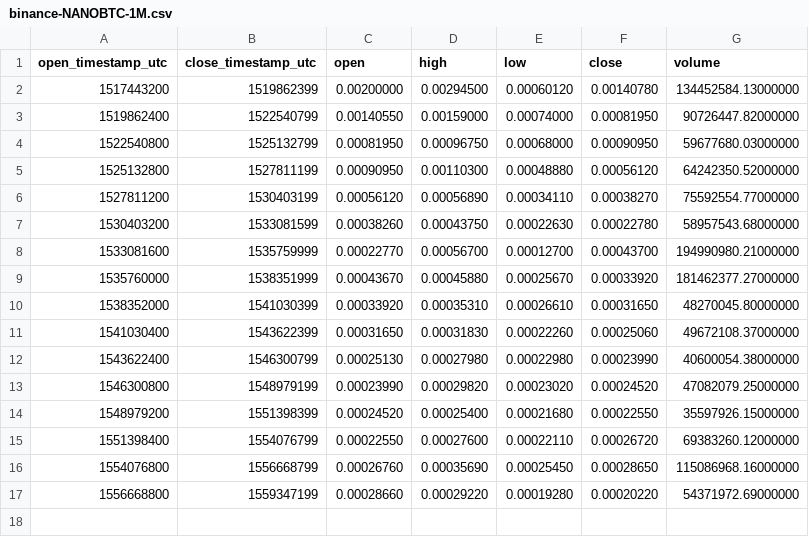
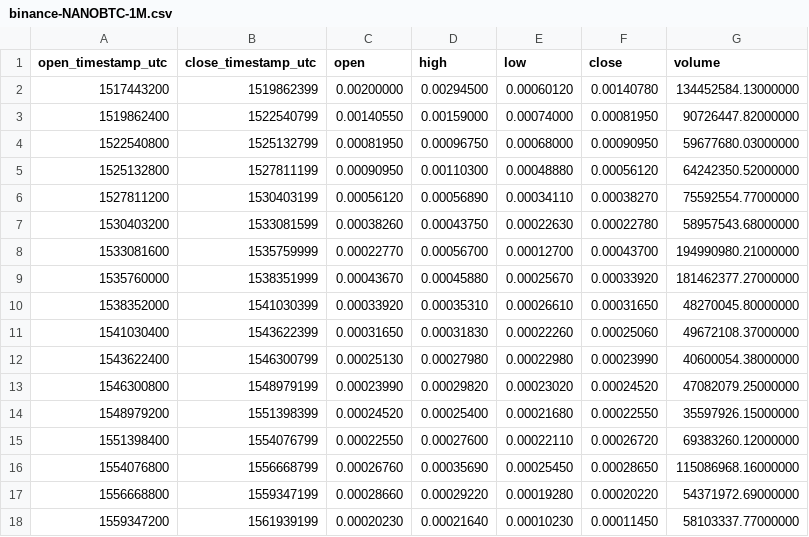
Before and after one commit to cryptobigbro/binance-NANOBTC, a CSV file: binance-NANOBTC-1M.csv, drawn as a sheet.

```diff
--- a/binance-NANOBTC-1M.csv
+++ b/binance-NANOBTC-1M.csv
@@ -17 +17,2 @@ open_timestamp_utc,close_timestamp_utc,open,high,low,close,volume
 1556668800,1559347199,0.00028660,0.00029220,0.00019280,0.00020220,54371972.69000000
+1559347200,1561939199,0.00020230,0.00021640,0.00010230,0.00011450,58103337.77000000
```
Also changed, not shown: binance-NANOBTC-1d.csv, binance-NANOBTC-1h.csv.
